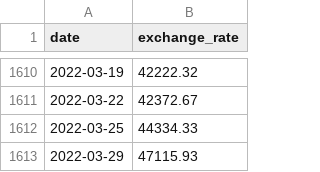
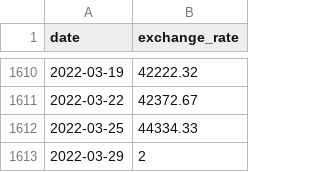
Before and after one commit to msabr/CPP-MODULES-1337, a CSV file: CPP Module 09/ex00/data.csv, drawn as a sheet; only a part is shown, gaps mark what is left out.

```diff
--- a/CPP Module 09/ex00/data.csv
+++ b/CPP Module 09/ex00/data.csv
@@ -1612,2 +1612,2 @@ date,exchange_rate
 2022-03-25,44334.33
-2022-03-29,47115.93
+2022-03-29,2
```
Also changed, not shown: 13 other files.
